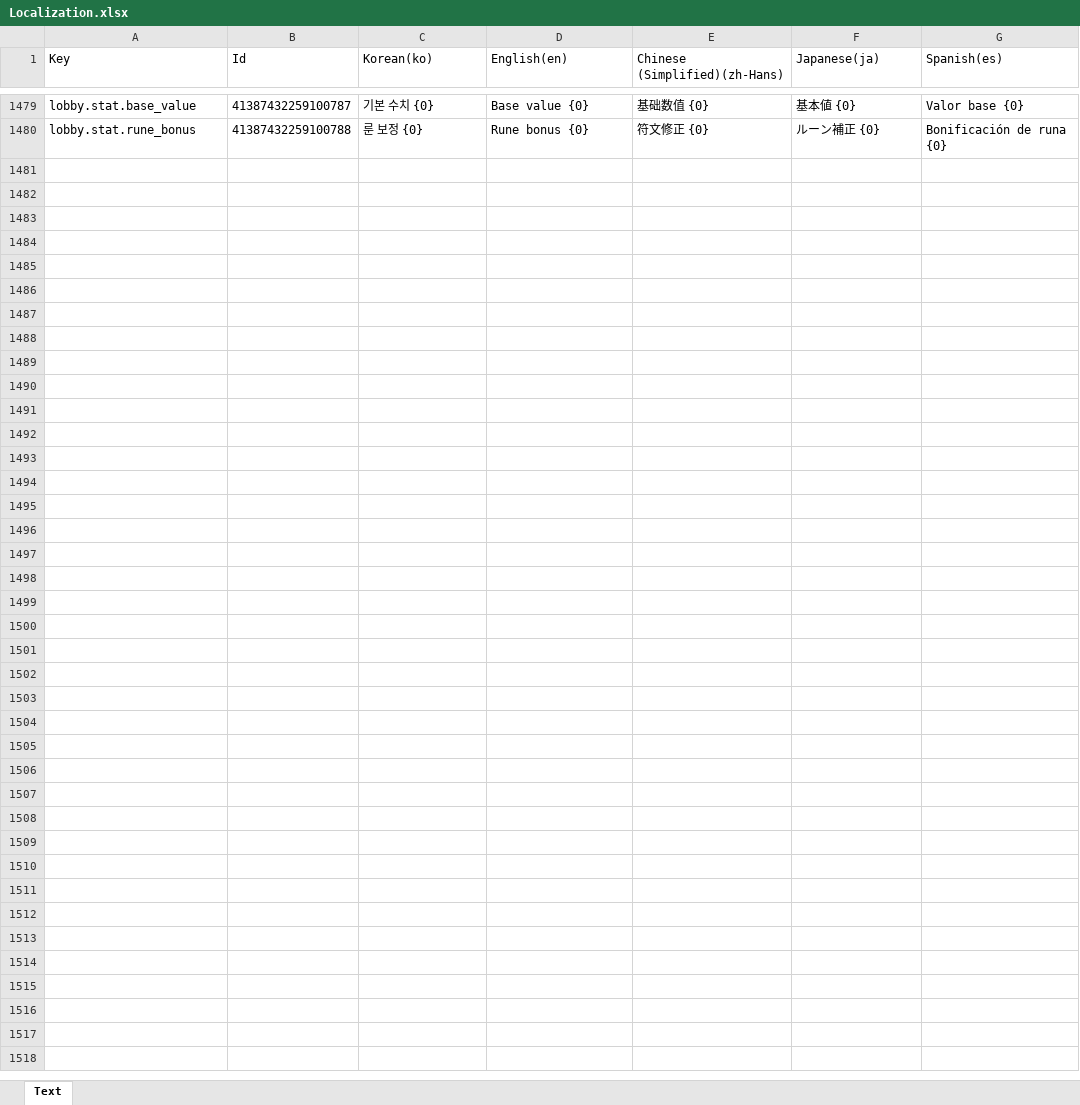
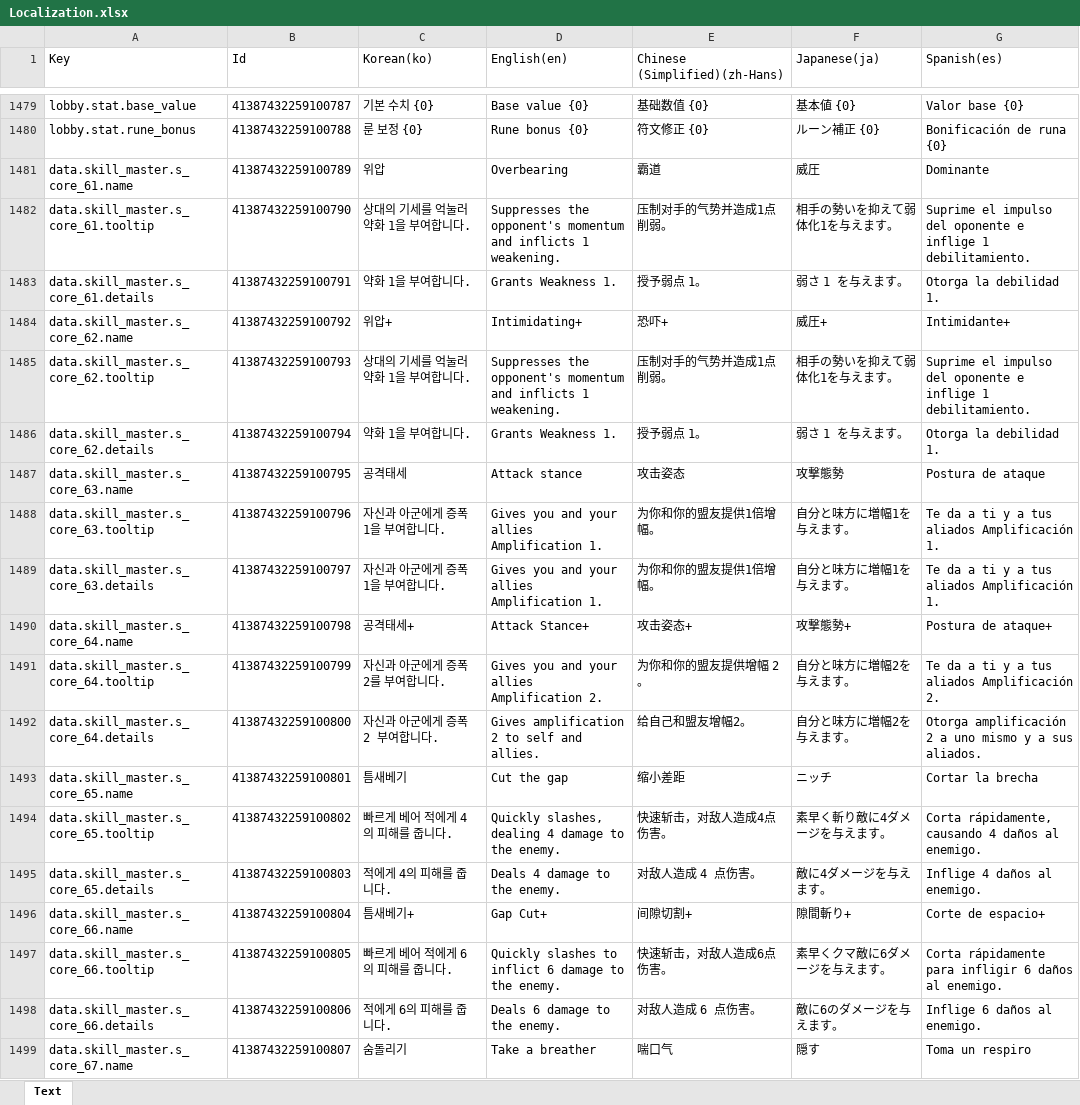
Before and after one commit to BIRANG22/RELIC, an Excel workbook: Assets/ExcelSource/Localization.xlsx, sheet Text, drawn as a sheet; only a part is shown, gaps mark what is left out; values as stored, in another font and other column widths than the file's, no borders; the diff covers the shown part only; the diff names each change by its address in the sheet, - before the commit and + after, or states it on an @@ line.

```diff
--- a/Assets/ExcelSource/Localization.xlsx (sheet Text)
+++ b/Assets/ExcelSource/Localization.xlsx (sheet Text)
+row 1481: data.skill_master.s_core_61.name | 41387432259100789 | 위압 | Overbearing | 霸道 | 威圧 | Dominante
+row 1482: data.skill_master.s_core_61.tooltip | 41387432259100790 | 상대의 기세를 억눌러 약화 1을 부여합니다. | Suppresses the opponent's momentum and inflicts 1 weakening. | 压制对手的气势并造成1点削弱。 | 相手の勢いを抑えて弱体化1を与えます。 | Suprime el impulso del oponente e inflige 1 debilitamiento.
+row 1483: data.skill_master.s_core_61.details | 41387432259100791 | 약화 1을 부여합니다. | Grants Weakness 1. | 授予弱点 1。 | 弱さ 1 を与えます。 | Otorga la debilidad 1.
+row 1484: data.skill_master.s_core_62.name | 41387432259100792 | 위압+ | Intimidating+ | 恐吓+ | 威圧+ | Intimidante+
+row 1485: data.skill_master.s_core_62.tooltip | 41387432259100793 | 상대의 기세를 억눌러 약화 1을 부여합니다. | Suppresses the opponent's momentum and inflicts 1 weakening. | 压制对手的气势并造成1点削弱。 | 相手の勢いを抑えて弱体化1を与えます。 | Suprime el impulso del oponente e inflige 1 debilitamiento.
+row 1486: data.skill_master.s_core_62.details | 41387432259100794 | 약화 1을 부여합니다. | Grants Weakness 1. | 授予弱点 1。 | 弱さ 1 を与えます。 | Otorga la debilidad 1.
+row 1487: data.skill_master.s_core_63.name | 41387432259100795 | 공격태세 | Attack stance | 攻击姿态 | 攻撃態勢 | Postura de ataque
+row 1488: data.skill_master.s_core_63.tooltip | 41387432259100796 | 자신과 아군에게 증폭 1을 부여합니다. | Gives you and your allies Amplification 1. | 为你和你的盟友提供1倍增幅。 | 自分と味方に増幅1を与えます。 | Te da a ti y a tus aliados Amplificación 1.
+row 1489: data.skill_master.s_core_63.details | 41387432259100797 | 자신과 아군에게 증폭 1을 부여합니다. | Gives you and your allies Amplification 1. | 为你和你的盟友提供1倍增幅。 | 自分と味方に増幅1を与えます。 | Te da a ti y a tus aliados Amplificación 1.
+row 1490: data.skill_master.s_core_64.name | 41387432259100798 | 공격태세+ | Attack Stance+ | 攻击姿态+ | 攻撃態勢+ | Postura de ataque+
+row 1491: data.skill_master.s_core_64.tooltip | 41387432259100799 | 자신과 아군에게 증폭 2를 부여합니다. | Gives you and your allies Amplification 2. | 为你和你的盟友提供增幅 2。 | 自分と味方に増幅2を与えます。 | Te da a ti y a tus aliados Amplificación 2.
+row 1492: data.skill_master.s_core_64.details | 41387432259100800 | 자신과 아군에게 증폭 2 부여합니다. | Gives amplification 2 to self and allies. | 给自己和盟友增幅2。 | 自分と味方に増幅2を与えます。 | Otorga amplificación 2 a uno mismo y a sus aliados.
+row 1493: data.skill_master.s_core_65.name | 41387432259100801 | 틈새베기 | Cut the gap | 缩小差距 | ニッチ | Cortar la brecha
+row 1494: data.skill_master.s_core_65.tooltip | 41387432259100802 | 빠르게 베어 적에게 4의 피해를 줍니다. | Quickly slashes, dealing 4 damage to the enemy. | 快速斩击，对敌人造成4点伤害。 | 素早く斬り敵に4ダメージを与えます。 | Corta rápidamente, causando 4 daños al enemigo.
+row 1495: data.skill_master.s_core_65.details | 41387432259100803 | 적에게 4의 피해를 줍니다. | Deals 4 damage to the enemy. | 对敌人造成 4 点伤害。 | 敵に4ダメージを与えます。 | Inflige 4 daños al enemigo.
+row 1496: data.skill_master.s_core_66.name | 41387432259100804 | 틈새베기+ | Gap Cut+ | 间隙切割+ | 隙間斬り+ | Corte de espacio+
+row 1497: data.skill_master.s_core_66.tooltip | 41387432259100805 | 빠르게 베어 적에게 6의 피해를 줍니다. | Quickly slashes to inflict 6 damage to the enemy. | 快速斩击，对敌人造成6点伤害。 | 素早くクマ敵に6ダメージを与えます。 | Corta rápidamente para infligir 6 daños al enemigo.
+row 1498: data.skill_master.s_core_66.details | 41387432259100806 | 적에게 6의 피해를 줍니다. | Deals 6 damage to the enemy. | 对敌人造成 6 点伤害。 | 敵に6のダメージを与えます。 | Inflige 6 daños al enemigo.
+row 1499: data.skill_master.s_core_67.name | 41387432259100807 | 숨돌리기 | Take a breather | 喘口气 | 隠す | Toma un respiro
```
Also changed, not shown: 44 added rows elsewhere in this sheet, 16 other files.
